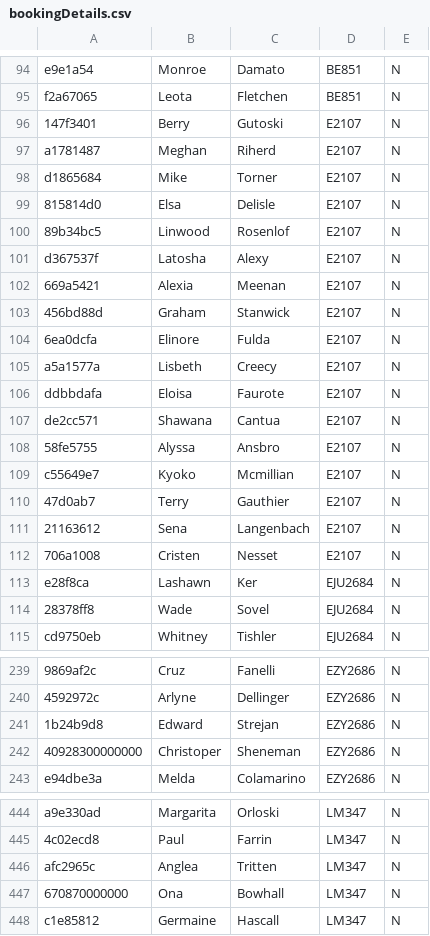
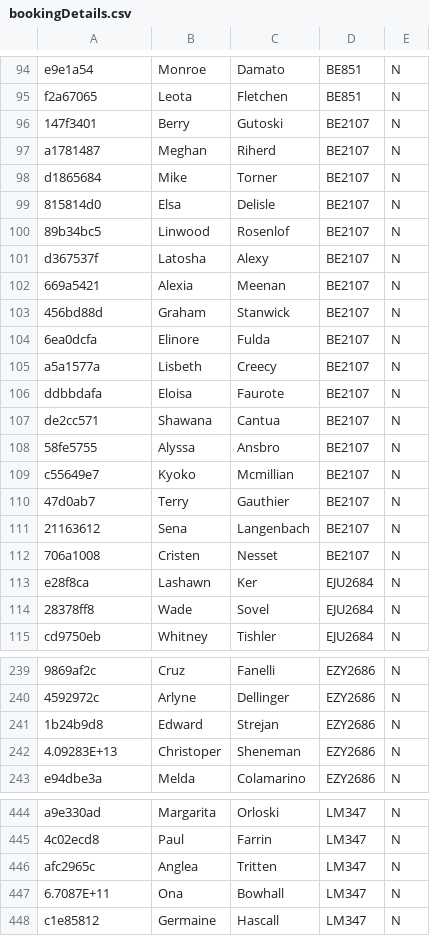
Before and after one commit to Joshua-Roe/advanced_software_engineering, a CSV file: CheckInTerminal/data/bookingDetails.csv, drawn as a sheet; only a part is shown, gaps mark what is left out; the diff names each change by its address in the sheet, - before the commit and + after, or states it on an @@ line.

```diff
--- a/CheckInTerminal/data/bookingDetails.csv
+++ b/CheckInTerminal/data/bookingDetails.csv
-D96:D112: E2107
+D96:D112: BE2107
-A242: 40928300000000
+A242: 4.09283E+13
-A447: 670870000000
+A447: 6.7087E+11
```
Also changed, not shown: 4 other files.
